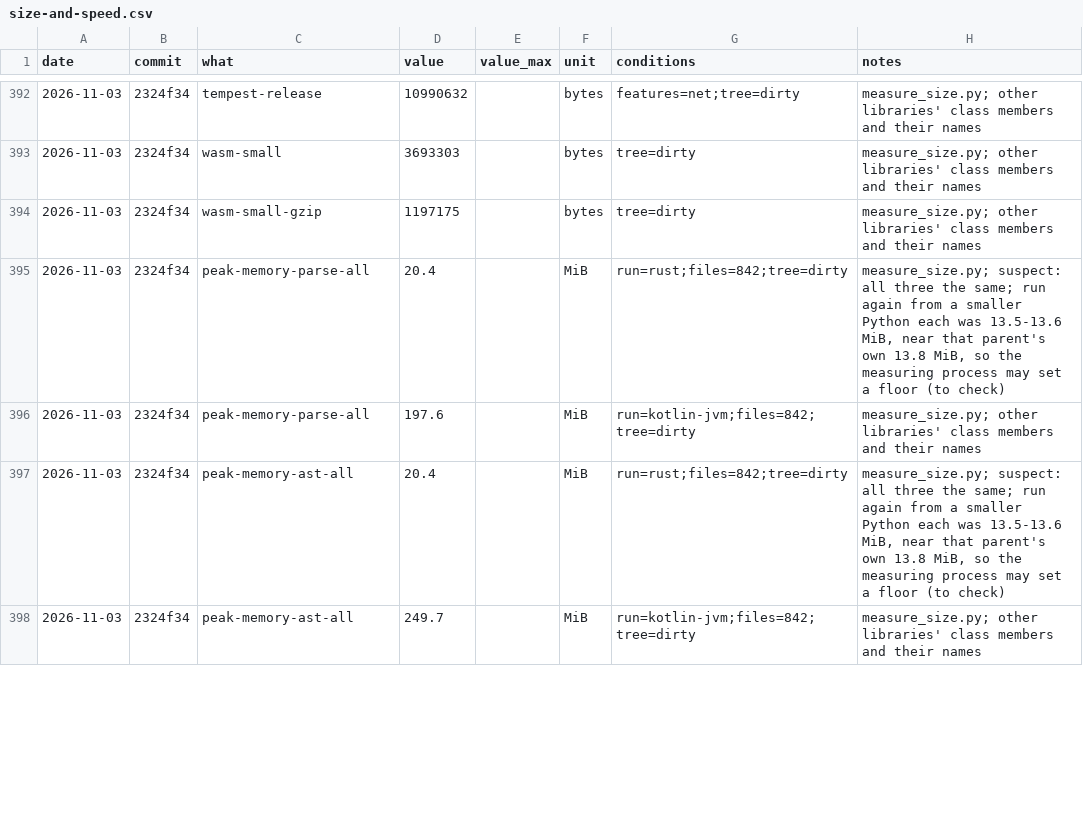
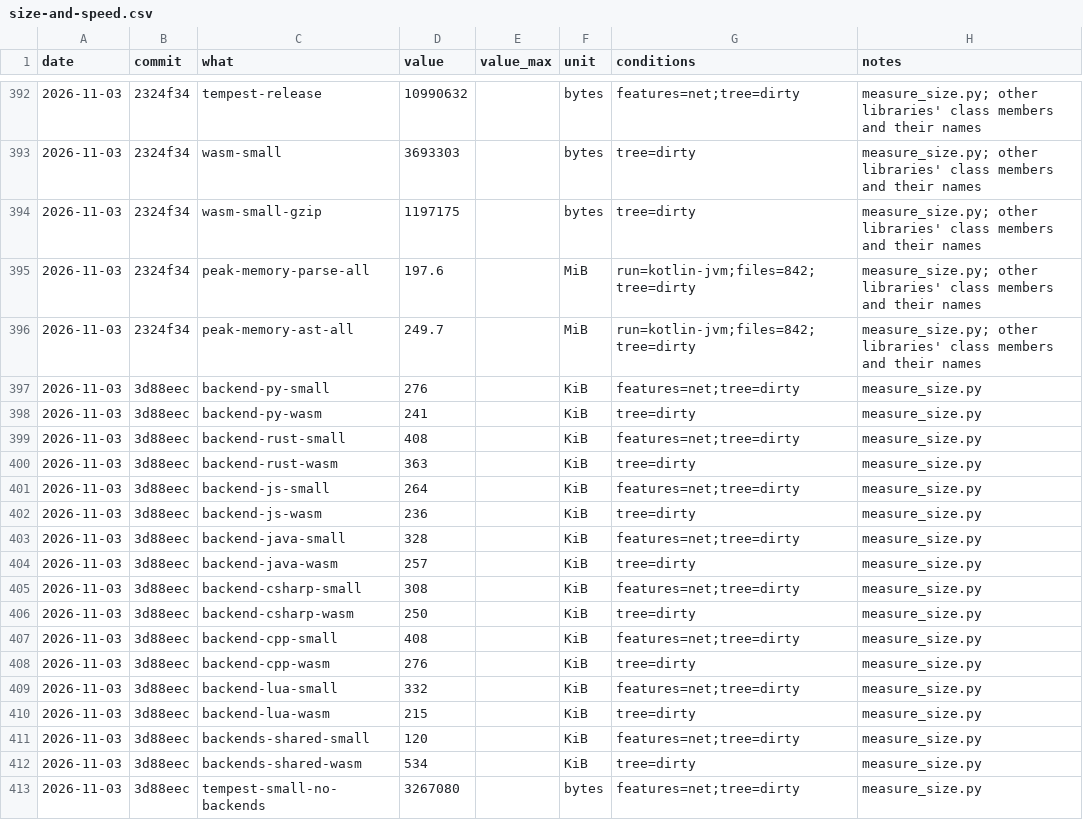
Before and after one commit to temperlang/tempest, a CSV file: notes/size-and-speed.csv, drawn as a sheet; only a part is shown, gaps mark what is left out; the diff covers the shown part only.

```diff
--- a/notes/size-and-speed.csv
+++ b/notes/size-and-speed.csv
@@ -394,5 +394,20 @@ date,commit,what,value,value_max,unit,conditions,notes
 2026-11-03,2324f34,wasm-small-gzip,1197175,,bytes,tree=dirty,"measure_size.py; other libraries' class members and their names"
-2026-11-03,2324f34,peak-memory-parse-all,20.4,,MiB,run=rust;files=842;tree=dirty,"measure_size.py; suspect: all three the same; run again from a smaller Python each was 13.5-13.6 MiB, near that parent's own 13.8 MiB, so the measuring process may set a floor (to check)"
 2026-11-03,2324f34,peak-memory-parse-all,197.6,,MiB,run=kotlin-jvm;files=842;tree=dirty,"measure_size.py; other libraries' class members and their names"
-2026-11-03,2324f34,peak-memory-ast-all,20.4,,MiB,run=rust;files=842;tree=dirty,"measure_size.py; suspect: all three the same; run again from a smaller Python each was 13.5-13.6 MiB, near that parent's own 13.8 MiB, so the measuring process may set a floor (to check)"
 2026-11-03,2324f34,peak-memory-ast-all,249.7,,MiB,run=kotlin-jvm;files=842;tree=dirty,"measure_size.py; other libraries' class members and their names"
+2026-11-03,3d88eec,backend-py-small,276,,KiB,features=net;tree=dirty,measure_size.py
+2026-11-03,3d88eec,backend-py-wasm,241,,KiB,tree=dirty,measure_size.py
+2026-11-03,3d88eec,backend-rust-small,408,,KiB,features=net;tree=dirty,measure_size.py
+2026-11-03,3d88eec,backend-rust-wasm,363,,KiB,tree=dirty,measure_size.py
+2026-11-03,3d88eec,backend-js-small,264,,KiB,features=net;tree=dirty,measure_size.py
+2026-11-03,3d88eec,backend-js-wasm,236,,KiB,tree=dirty,measure_size.py
+2026-11-03,3d88eec,backend-java-small,328,,KiB,features=net;tree=dirty,measure_size.py
+2026-11-03,3d88eec,backend-java-wasm,257,,KiB,tree=dirty,measure_size.py
+2026-11-03,3d88eec,backend-csharp-small,308,,KiB,features=net;tree=dirty,measure_size.py
+2026-11-03,3d88eec,backend-csharp-wasm,250,,KiB,tree=dirty,measure_size.py
+2026-11-03,3d88eec,backend-cpp-small,408,,KiB,features=net;tree=dirty,measure_size.py
+2026-11-03,3d88eec,backend-cpp-wasm,276,,KiB,tree=dirty,measure_size.py
+2026-11-03,3d88eec,backend-lua-small,332,,KiB,features=net;tree=dirty,measure_size.py
+2026-11-03,3d88eec,backend-lua-wasm,215,,KiB,tree=dirty,measure_size.py
+2026-11-03,3d88eec,backends-shared-small,120,,KiB,features=net;tree=dirty,measure_size.py
+2026-11-03,3d88eec,backends-shared-wasm,534,,KiB,tree=dirty,measure_size.py
+2026-11-03,3d88eec,tempest-small-no-backends,3267080,,bytes,features=net;tree=dirty,measure_size.py
```
Also changed, not shown: 9 added rows and 4 edited cells elsewhere in this file, 40 other files.
